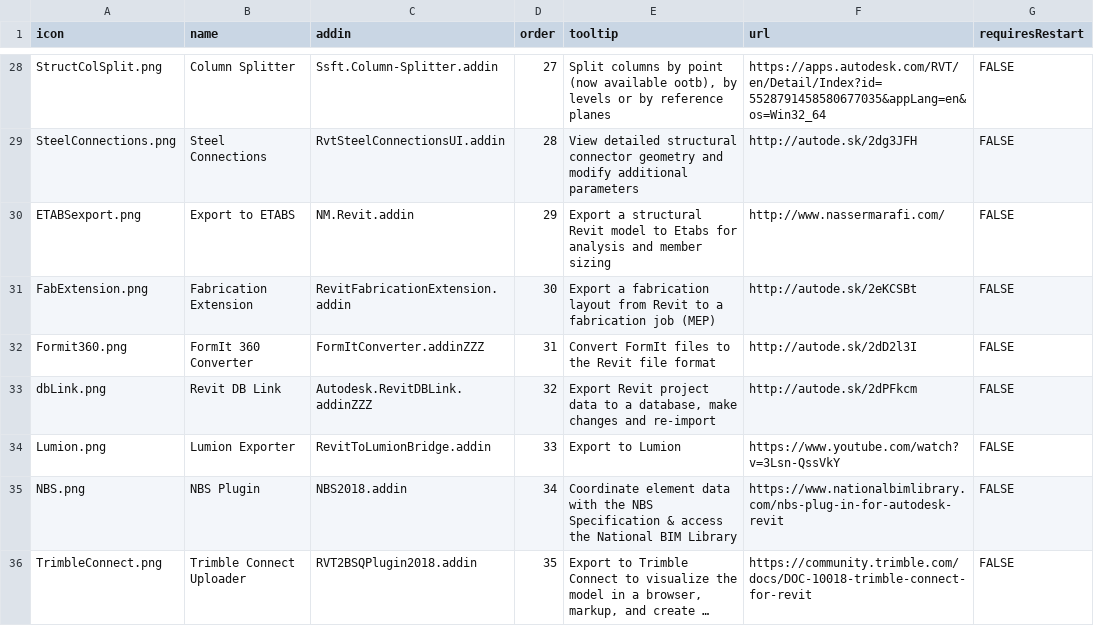
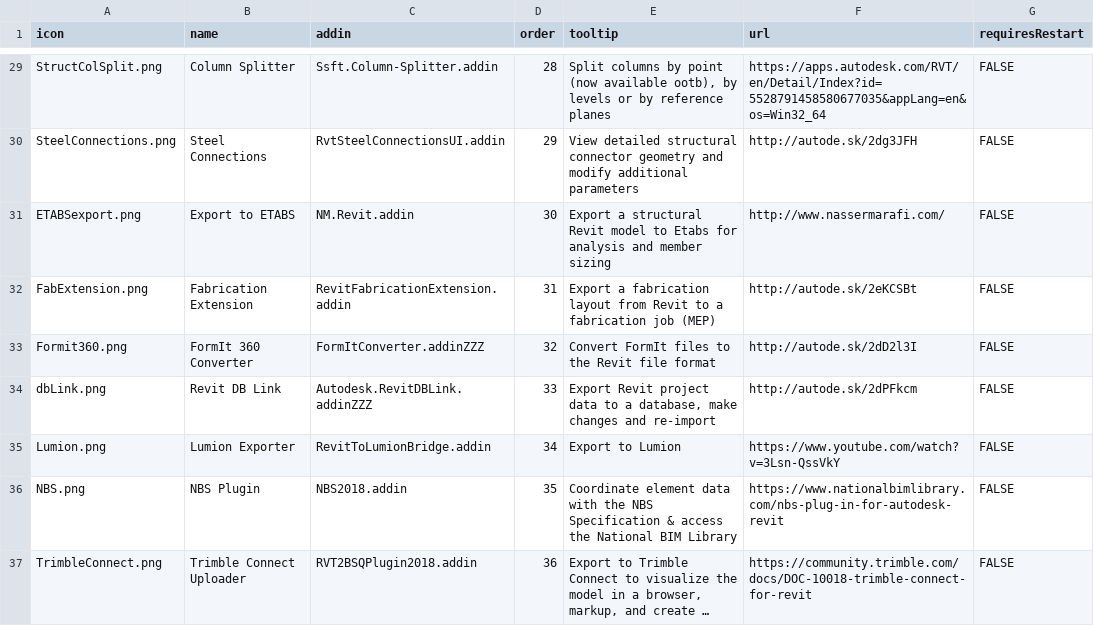
Before and after one commit to HOKGroup/HOK-Revit-Addins, a CSV file: HOK.AddInManager/_resources/2018/HOK2018Addins.csv, drawn as a sheet; only a part is shown, gaps mark what is left out; long unchanged cells end in …; addresses are those after the commit; the diff covers the shown part only; the diff names each change by its address in the sheet, - before the commit and + after, or states it on an @@ line.

```diff
--- a/HOK.AddInManager/_resources/2018/HOK2018Addins.csv
+++ b/HOK.AddInManager/_resources/2018/HOK2018Addins.csv
-D29 (order): 27
+D29 (order): 28
-D30 (order): 28
+D30 (order): 29
-D31 (order): 29
+D31 (order): 30
-D32 (order): 30
+D32 (order): 31
-D33 (order): 31
+D33 (order): 32
-D34 (order): 32
+D34 (order): 33
-D35 (order): 33
+D35 (order): 34
-D36 (order): 34
+D36 (order): 35
-D37 (order): 35
+D37 (order): 36
```
Also changed, not shown: 1 added row and 28 edited cells elsewhere in this file, HOK.AddInManager/_resources/2017/HOK2017Addins.csv, 1 other file.
